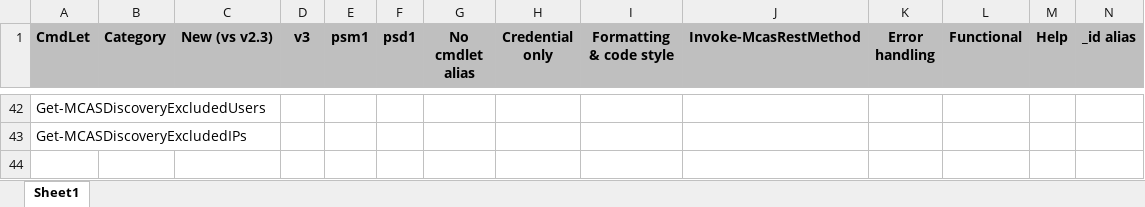
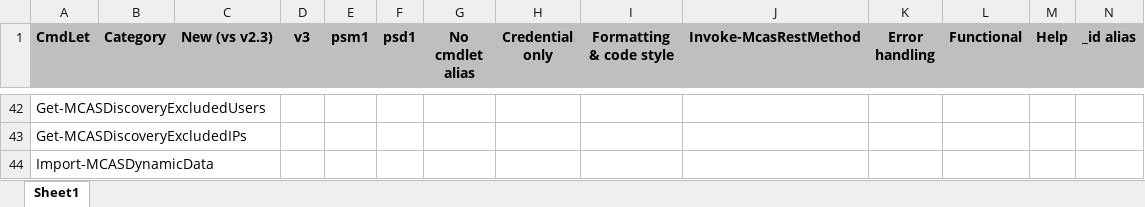
Before and after one commit to powershellshock/MCAS-Powershell, an Excel workbook: docs/Tasks.xlsx, sheet Sheet1, drawn as a sheet; only a part is shown, gaps mark what is left out; values as stored, in another font and other column widths than the file's, no borders; conditional formats not drawn; rows hold the shown columns only; the diff names each change by its address in the sheet, - before the commit and + after, or states it on an @@ line.

Commit message:
status update

```diff
--- a/docs/Tasks.xlsx (sheet Sheet1)
+++ b/docs/Tasks.xlsx (sheet Sheet1)
+row 44: Import-MCASDynamicData
```
